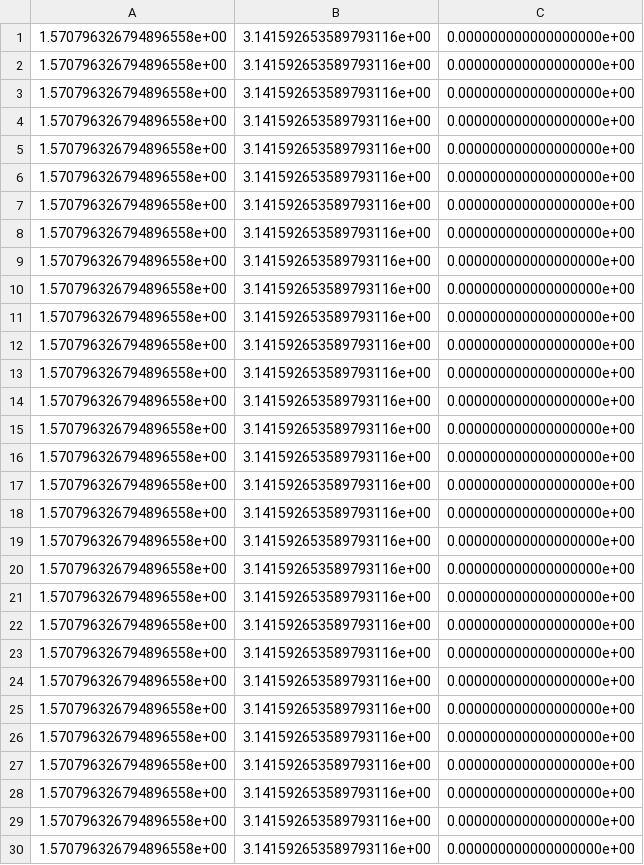
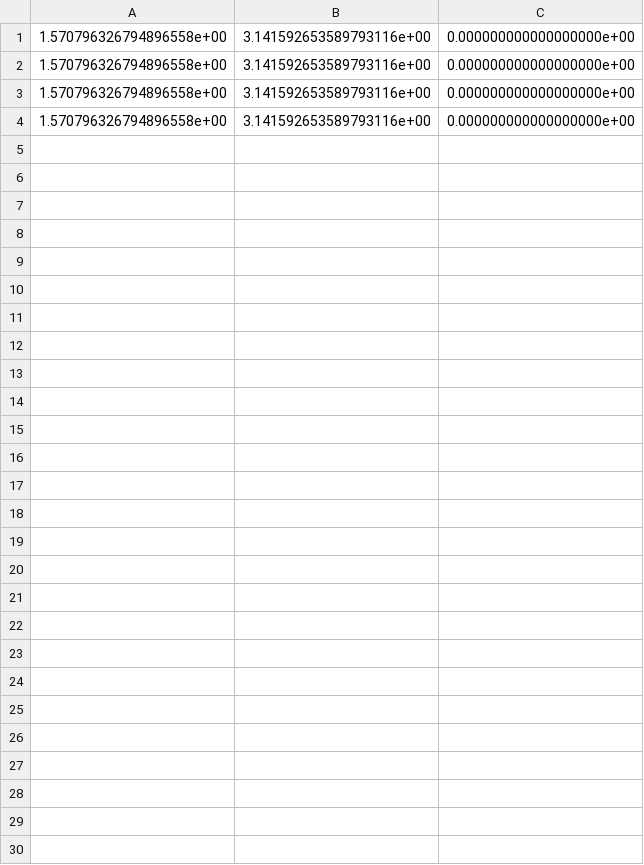
Before and after one commit to NCSU-BAE-ARLab/AgriRoboSim_ROS, a CSV file: tomato_moveit_configs/setpoints/setpoints1_rot.csv, drawn as a sheet.

```diff
--- a/tomato_moveit_configs/setpoints/setpoints1_rot.csv
+++ b/tomato_moveit_configs/setpoints/setpoints1_rot.csv
@@ -4,27 +4 @@
 1.570796326794896558e+00,3.141592653589793116e+00,0.000000000000000000e+00
-1.570796326794896558e+00,3.141592653589793116e+00,0.000000000000000000e+00
-1.570796326794896558e+00,3.141592653589793116e+00,0.000000000000000000e+00
-1.570796326794896558e+00,3.141592653589793116e+00,0.000000000000000000e+00
-1.570796326794896558e+00,3.141592653589793116e+00,0.000000000000000000e+00
-1.570796326794896558e+00,3.141592653589793116e+00,0.000000000000000000e+00
-1.570796326794896558e+00,3.141592653589793116e+00,0.000000000000000000e+00
-1.570796326794896558e+00,3.141592653589793116e+00,0.000000000000000000e+00
-1.570796326794896558e+00,3.141592653589793116e+00,0.000000000000000000e+00
-1.570796326794896558e+00,3.141592653589793116e+00,0.000000000000000000e+00
-1.570796326794896558e+00,3.141592653589793116e+00,0.000000000000000000e+00
-1.570796326794896558e+00,3.141592653589793116e+00,0.000000000000000000e+00
-1.570796326794896558e+00,3.141592653589793116e+00,0.000000000000000000e+00
-1.570796326794896558e+00,3.141592653589793116e+00,0.000000000000000000e+00
-1.570796326794896558e+00,3.141592653589793116e+00,0.000000000000000000e+00
-1.570796326794896558e+00,3.141592653589793116e+00,0.000000000000000000e+00
-1.570796326794896558e+00,3.141592653589793116e+00,0.000000000000000000e+00
-1.570796326794896558e+00,3.141592653589793116e+00,0.000000000000000000e+00
-1.570796326794896558e+00,3.141592653589793116e+00,0.000000000000000000e+00
-1.570796326794896558e+00,3.141592653589793116e+00,0.000000000000000000e+00
-1.570796326794896558e+00,3.141592653589793116e+00,0.000000000000000000e+00
-1.570796326794896558e+00,3.141592653589793116e+00,0.000000000000000000e+00
-1.570796326794896558e+00,3.141592653589793116e+00,0.000000000000000000e+00
-1.570796326794896558e+00,3.141592653589793116e+00,0.000000000000000000e+00
-1.570796326794896558e+00,3.141592653589793116e+00,0.000000000000000000e+00
-1.570796326794896558e+00,3.141592653589793116e+00,0.000000000000000000e+00
-1.570796326794896558e+00,3.141592653589793116e+00,0.000000000000000000e+00
```
Also changed, not shown: tomato_moveit_configs/setpoints/setpoints1_xyz.csv, 2 other files.
